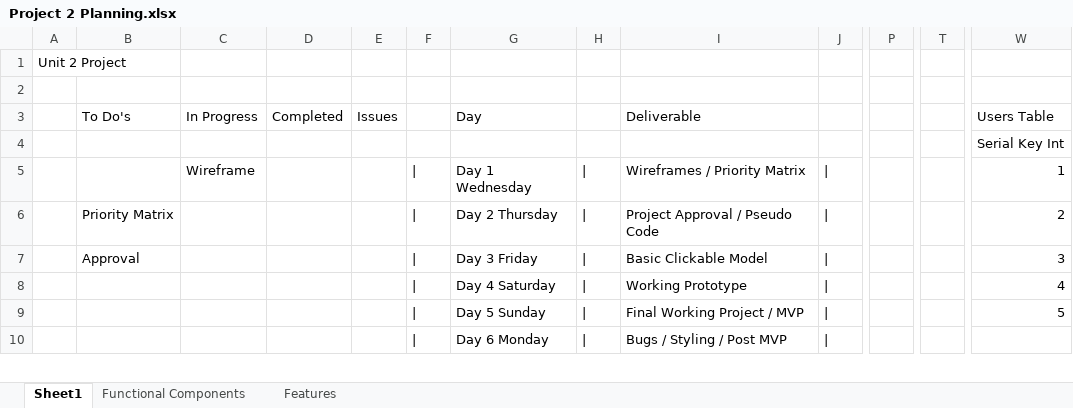
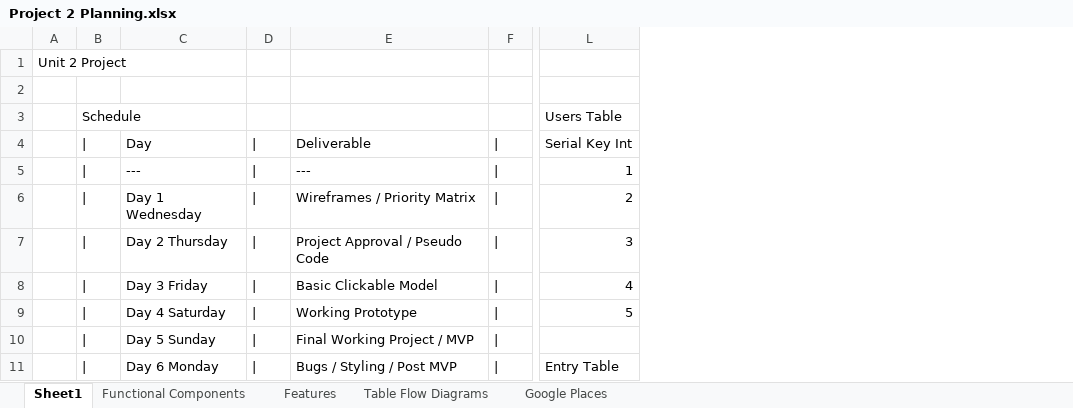
Before and after one commit to stevencharleshuang/ivebin, an Excel workbook: assets/Project 2 Planning.xlsx, sheet Sheet1, drawn as a sheet; only a part is shown, gaps mark what is left out; values as stored, in another font and other column widths than the file's, no borders; charts and pictures and table styles not drawn; removed rows and columns are numbered as before the commit, all else as after; rows hold the shown columns only; the diff covers the shown part only; the diff names each change by its address in the sheet, - before the commit and + after, or states it on an @@ line.

Commit message:
restructured filetree, edit user bugged, delete user implemented

```diff
--- a/assets/Project 2 Planning.xlsx (sheet Sheet1)
+++ b/assets/Project 2 Planning.xlsx (sheet Sheet1)
+sheet tab: Table Flow Diagrams
+sheet tab: Google Places
-column A, row 1: Unit 2 Project
-column B, rows 6-7: Priority Matrix | Approval
-column C, row 5: Wireframe
-column D, empty
-column E, empty
+column A, row 1: Unit 2 Project
-column P, empty
-column T, empty
-row 3:  | To Do's | In Progress | Completed | Issues |  | Day |  | Deliverable |  |  |  | Users Table
+row 3:  | Schedule |  |  |  |  | Users Table
-B4: (empty)
+B4: |
-C4: (empty)
+C4: Day
-D4: (empty)
+D4: |
-E4: (empty)
+E4: Deliverable
-F4: (empty)
+F4: |
-C5: Day 1 Wednesday
+C5: ---
-E5: Wireframes / Priority Matrix
+E5: ---
-C6: Day 2 Thursday
+C6: Day 1 Wednesday
-E6: Project Approval / Pseudo Code
+E6: Wireframes / Priority Matrix
-C7: Day 3 Friday
+C7: Day 2 Thursday
-E7: Basic Clickable Model
+E7: Project Approval / Pseudo Code
+row 8:  | | | Day 3 Friday | | | Basic Clickable Model | | | 4
-L9: 4
+L9: 5
-L10: 5
+L10: (empty)
-L11: (empty)
+L11: Entry Table
```
Also changed, not shown: 16 removed rows, 5 removed columns and 9 edited cells elsewhere in this sheet, sheet Features, charts or pictures, 23 other files.
